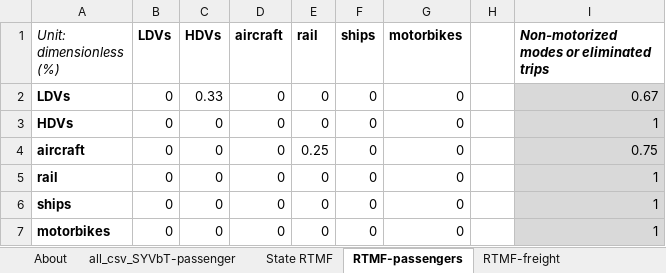
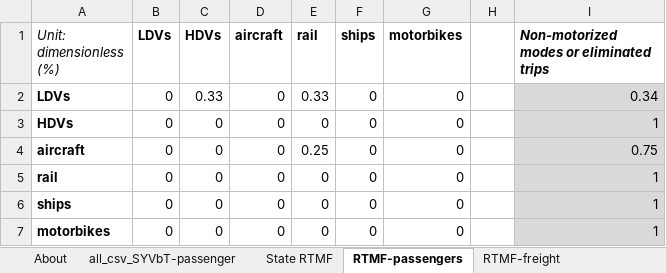
Before and after one commit to EnergyInnovation/eps-georgia, an Excel workbook: InputData/trans/RTMF/Recipient Transportation Mode Fractions.xlsx, sheet RTMF-passengers, drawn as a sheet; values as stored, in another font and other column widths than the file's, no borders; the diff names each change by its address in the sheet, - before the commit and + after, or states it on an @@ line.

```diff
--- a/InputData/trans/RTMF/Recipient Transportation Mode Fractions.xlsx (sheet RTMF-passengers)
+++ b/InputData/trans/RTMF/Recipient Transportation Mode Fractions.xlsx (sheet RTMF-passengers)
-E2 (rail): 0
+E2 (rail): 0.33
-I2: 0.67
+I2: 0.34
```
Also changed, not shown: sheet all_csv_SYVbT-passenger, sheet State RTMF, sheet About, InputData/trans/AVMC/Annual Vehicle Maint Cost.xlsx, 16 other files.
